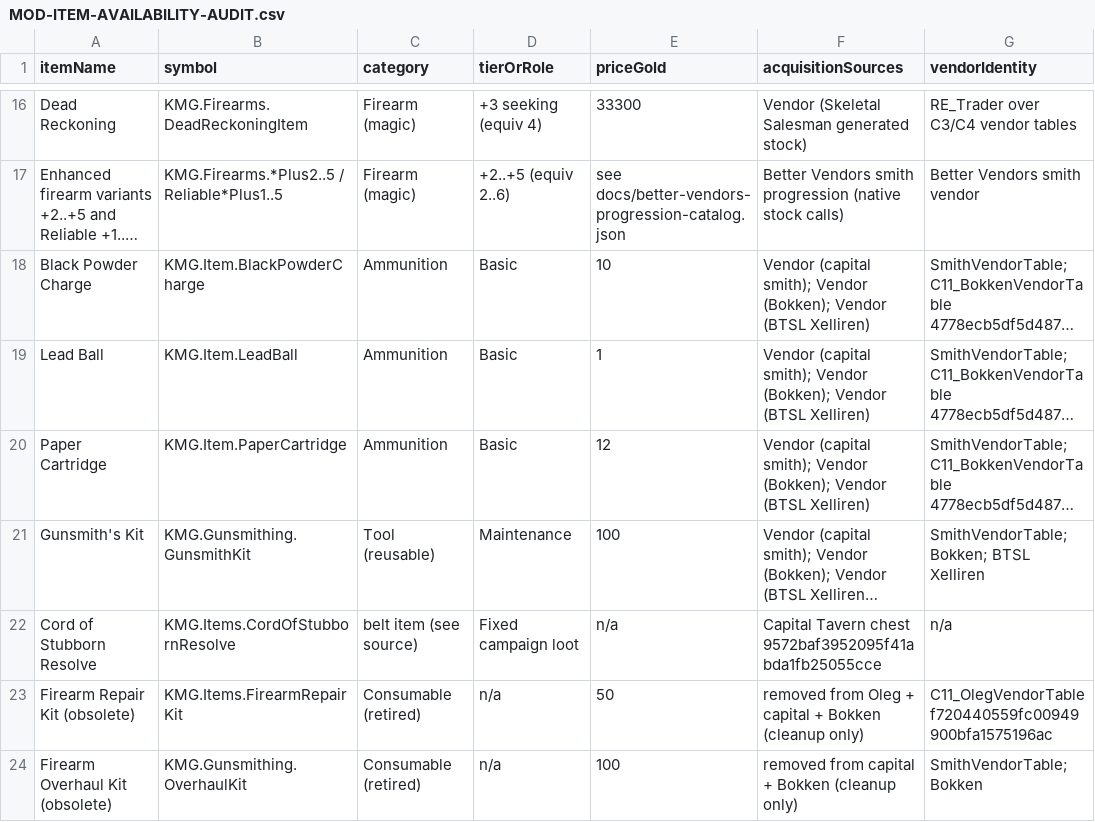
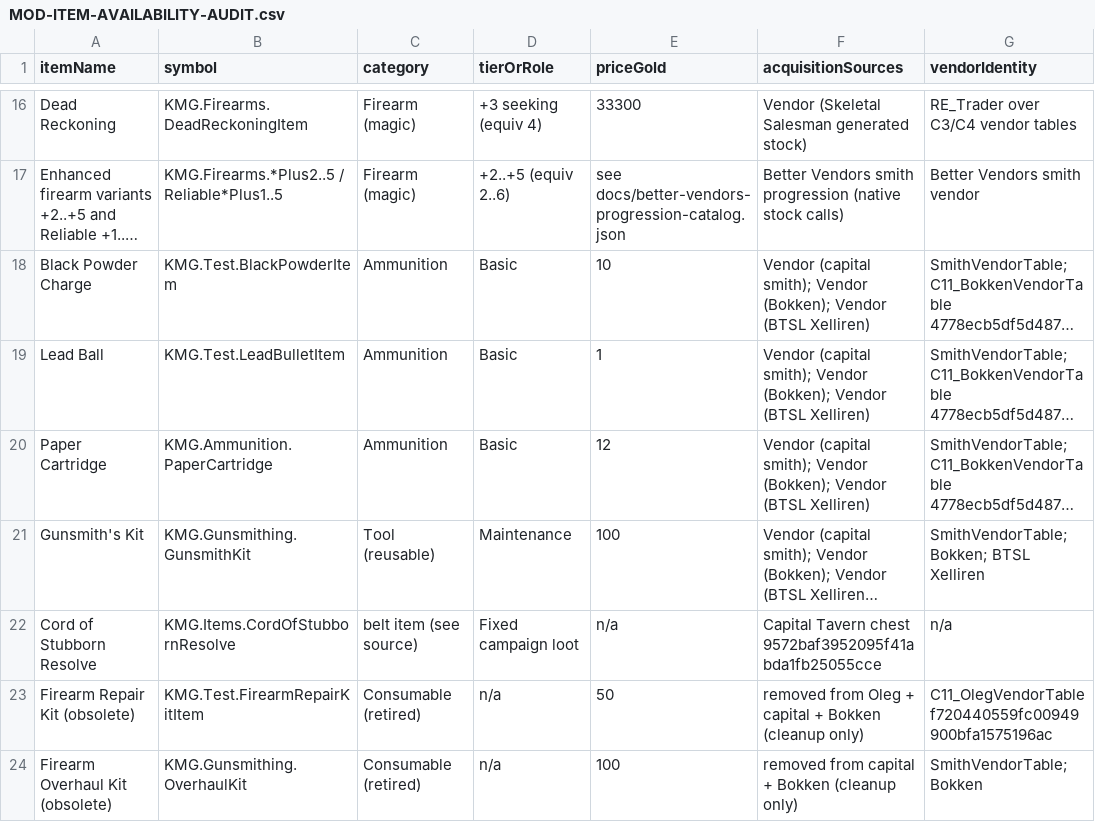
Before and after one commit to howardreith/KingmakerGunslingerAndOtherTabletopRules, a CSV file: docs/research/MOD-ITEM-AVAILABILITY-AUDIT.csv, drawn as a sheet; only a part is shown, gaps mark what is left out; long unchanged cells end in …; the diff covers the shown part only; the diff names each change by its address in the sheet, - before the commit and + after, or states it on an @@ line.

```diff
--- a/docs/research/MOD-ITEM-AVAILABILITY-AUDIT.csv
+++ b/docs/research/MOD-ITEM-AVAILABILITY-AUDIT.csv
-B18 (symbol): KMG.Item.BlackPowderCharge
+B18 (symbol): KMG.Test.BlackPowderItem
-B19 (symbol): KMG.Item.LeadBall
+B19 (symbol): KMG.Test.LeadBulletItem
-B20 (symbol): KMG.Item.PaperCartridge
+B20 (symbol): KMG.Ammunition.PaperCartridge
-B23 (symbol): KMG.Items.FirearmRepairKit
+B23 (symbol): KMG.Test.FirearmRepairKitItem
```
Also changed, not shown: 3 added rows and 80 edited cells elsewhere in this file, 29 other files.
